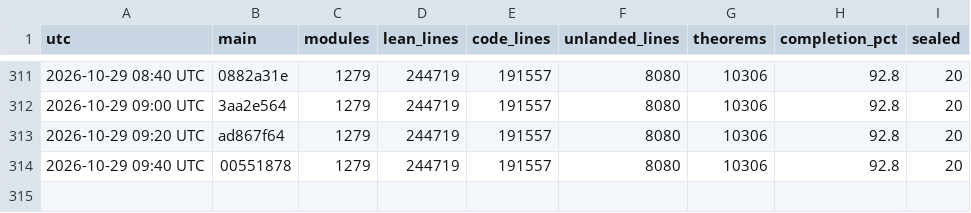
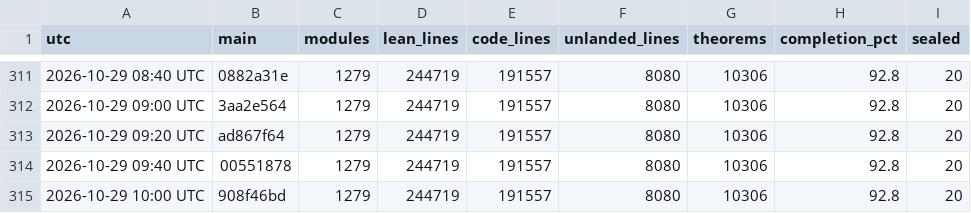
Before and after one commit to scottnarmstrong/KAM-dev, a CSV file: docs/campaign/history.csv, drawn as a sheet; only a part is shown, gaps mark what is left out.

```diff
--- a/docs/campaign/history.csv
+++ b/docs/campaign/history.csv
@@ -314 +314,2 @@ utc,main,modules,lean_lines,code_lines,unlanded_lines,theorems,completion_pct,se
 2026-10-29 09:40 UTC,00551878,1279,244719,191557,8080,10306,92.8,20
+2026-10-29 10:00 UTC,908f46bd,1279,244719,191557,8080,10306,92.8,20
```
Also changed, not shown: 1 other file.
